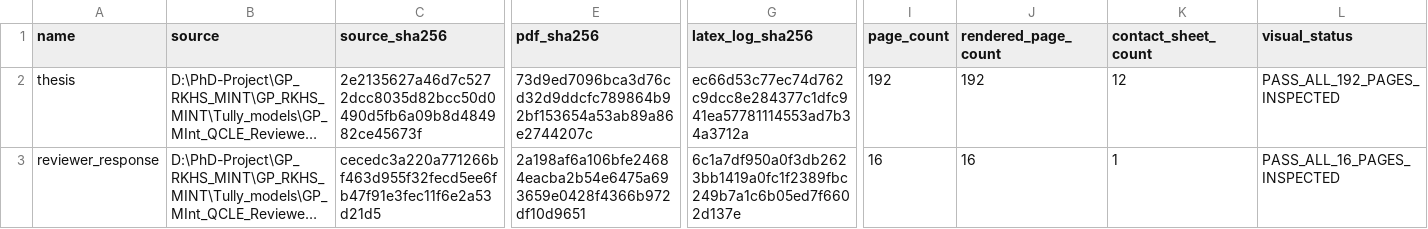
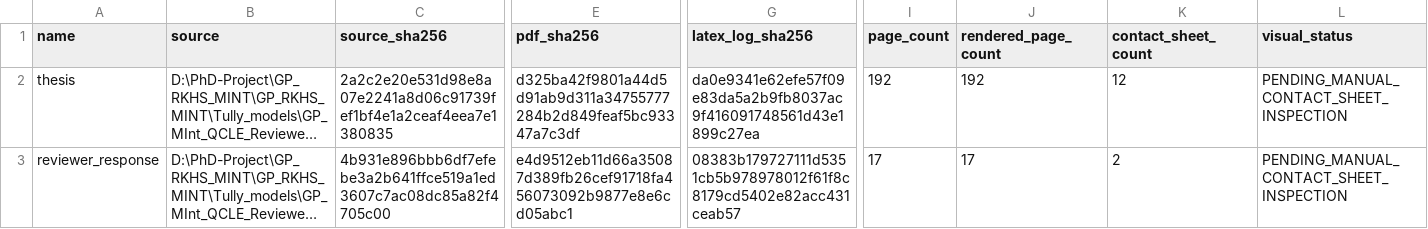
Before and after one commit to sahandgit/gaussian_process_guided_mapping_quantumclassical_liouville_dynamics, a CSV file: release/pdf_qa/pdf_compile_render_manifest.csv, drawn as a sheet; only a part is shown, gaps mark what is left out; long unchanged cells end in …; the diff names each change by its address in the sheet, - before the commit and + after, or states it on an @@ line.

```diff
--- a/release/pdf_qa/pdf_compile_render_manifest.csv
+++ b/release/pdf_qa/pdf_compile_render_manifest.csv
-C2 (source_sha256): 2e2135627a46d7c5272dcc8035d82bcc50d0490d5fb6a09b8d484982ce45673f
+C2 (source_sha256): 2a2c2e20e531d98e8a07e2241a8d06c91739fef1bf4e1a2ceaf4eea7e1380835
-E2 (pdf_sha256): 73d9ed7096bca3d76cd32d9ddcfc789864b92bf153654a53ab89a86e2744207c
+E2 (pdf_sha256): d325ba42f9801a44d5d91ab9d311a34755777284b2d849feaf5bc93347a7c3df
-G2 (latex_log_sha256): ec66d53c77ec74d762c9dcc8e284377c1dfc941ea57781114553ad7b34a3712a
+G2 (latex_log_sha256): da0e9341e62efe57f09e83da5a2b9fb8037ac9f416091748561d43e1899c27ea
-L2 (visual_status): PASS_ALL_192_PAGES_INSPECTED
+L2 (visual_status): PENDING_MANUAL_CONTACT_SHEET_INSPECTION
-C3 (source_sha256): cecedc3a220a771266bf463d955f32fecd5ee6fb47f91e3fec11f6e2a53d21d5
+C3 (source_sha256): 4b931e896bbb6df7efebe3a2b641ffce519a1ed3607c7ac08dc85a82f4705c00
-E3 (pdf_sha256): 2a198af6a106bfe24684eacba2b54e6475a693659e0428f4366b972df10d9651
+E3 (pdf_sha256): e4d9512eb11d66a35087d389fb26cef91718fa456073092b9877e8e6cd05abc1
-G3 (latex_log_sha256): 6c1a7df950a0f3db2623bb1419a0fc1f2389fbc249b7a1c6b05ed7f6602d137e
+G3 (latex_log_sha256): 08383b179727111d5351cb5b978978012f61f8c8179cd5402e82acc431ceab57
-I3 (page_count): 16
+I3 (page_count): 17
-J3 (rendered_page_count): 16
+J3 (rendered_page_count): 17
-K3 (contact_sheet_count): 1
+K3 (contact_sheet_count): 2
-L3 (visual_status): PASS_ALL_16_PAGES_INSPECTED
+L3 (visual_status): PENDING_MANUAL_CONTACT_SHEET_INSPECTION
```
Also changed, not shown: release/response_item_audit.csv, 13 other files.
